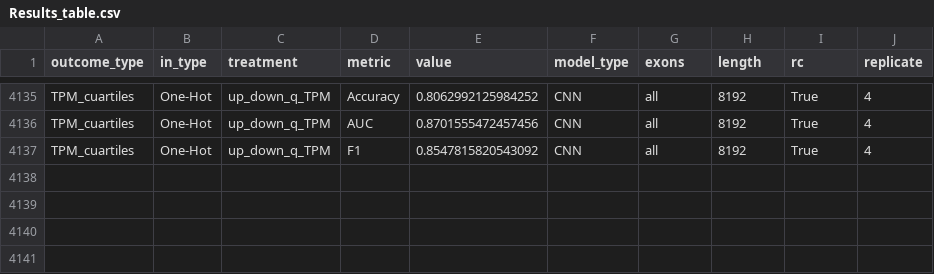
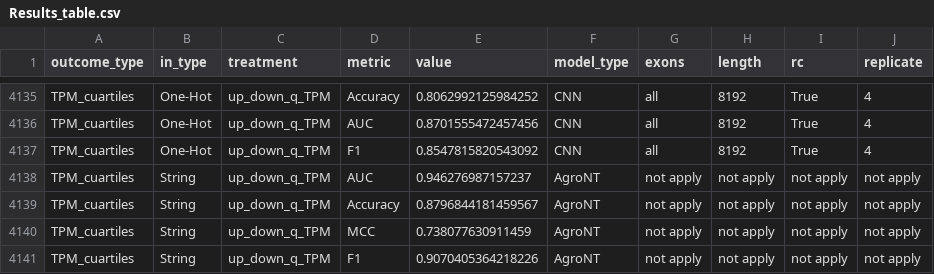
Before and after one commit to neggor/Evaluating-predictive-modeling-of-transcriptional-stress-responses, a CSV file: Results/Results_table.csv, drawn as a sheet; only a part is shown, gaps mark what is left out.

```diff
--- a/Results/Results_table.csv
+++ b/Results/Results_table.csv
@@ -4137 +4137,5 @@ TPM_cuartiles,One-Hot,up_down_q_TPM,AUC,0.8701555472457456,CNN,all,8192,True,4
 TPM_cuartiles,One-Hot,up_down_q_TPM,F1,0.8547815820543092,CNN,all,8192,True,4
+TPM_cuartiles,String,up_down_q_TPM,AUC,0.946276987157237,AgroNT,not apply,not apply,not apply,not apply
+TPM_cuartiles,String,up_down_q_TPM,Accuracy,0.8796844181459567,AgroNT,not apply,not apply,not apply,not apply
+TPM_cuartiles,String,up_down_q_TPM,MCC,0.738077630911459,AgroNT,not apply,not apply,not apply,not apply
+TPM_cuartiles,String,up_down_q_TPM,F1,0.9070405364218226,AgroNT,not apply,not apply,not apply,not apply
```
Also changed, not shown: 14 other files.
